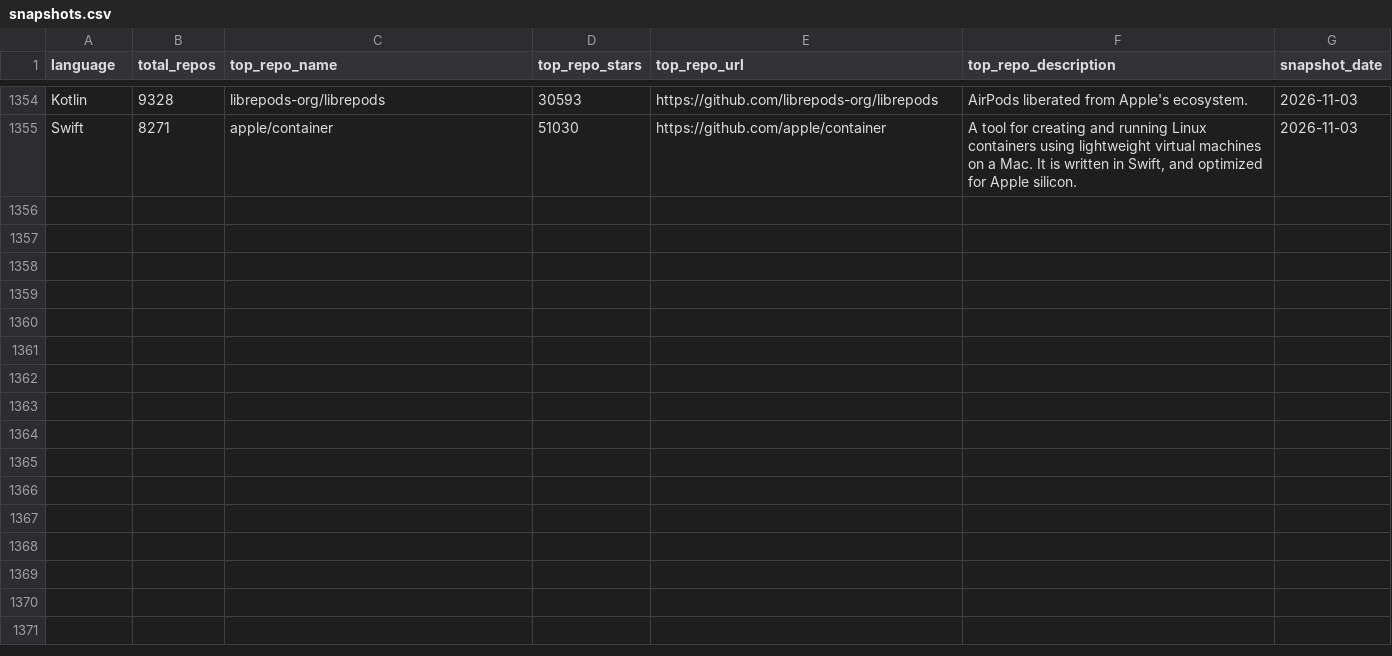
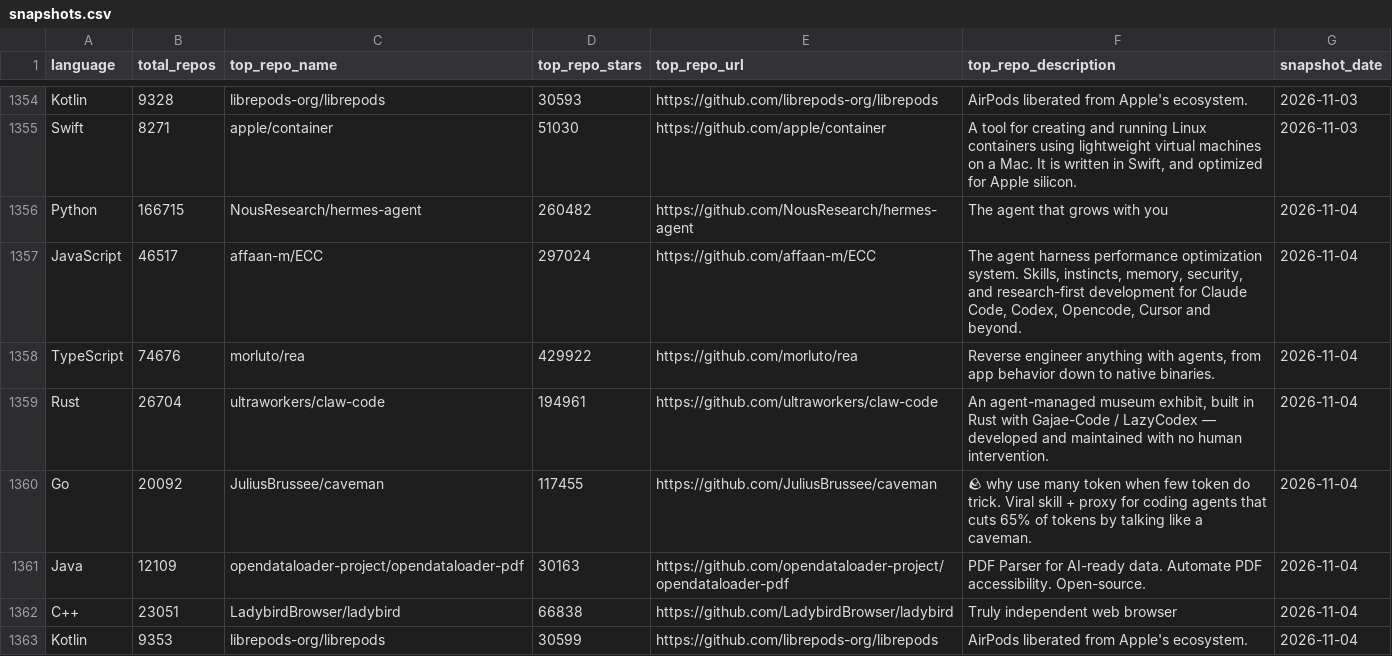
Before and after one commit to GhalaAlsulami/github-trends-observatory, a CSV file: data/snapshots.csv, drawn as a sheet; only a part is shown, gaps mark what is left out; the diff names each change by its address in the sheet, - before the commit and + after, or states it on an @@ line.

```diff
--- a/data/snapshots.csv
+++ b/data/snapshots.csv
+row 1356: Python | 166715 | NousResearch/hermes-agent | 260482 | https://github.com/NousResearch/hermes-agent | The agent that grows with you | 2026-11-04
+row 1357: JavaScript | 46517 | affaan-m/ECC | 297024 | https://github.com/affaan-m/ECC | The agent harness performance optimization system. Skills, instincts, memory, security, and research-first development for Claude Code, Codex, Opencode, Cursor and beyond. | 2026-11-04
+row 1358: TypeScript | 74676 | morluto/rea | 429922 | https://github.com/morluto/rea | Reverse engineer anything with agents, from app behavior down to native binaries. | 2026-11-04
+row 1359: Rust | 26704 | ultraworkers/claw-code | 194961 | https://github.com/ultraworkers/claw-code | An agent-managed museum exhibit, built in Rust with Gajae-Code / LazyCodex — developed and maintained with no human intervention. | 2026-11-04
+row 1360: Go | 20092 | JuliusBrussee/caveman | 117455 | https://github.com/JuliusBrussee/caveman | 🪨 why use many token when few token do trick. Viral skill + proxy for coding agents that cuts 65% of tokens by talking like a caveman. | 2026-11-04
+row 1361: Java | 12109 | opendataloader-project/opendataloader-pdf | 30163 | https://github.com/opendataloader-project/opendataloader-pdf | PDF Parser for AI-ready data. Automate PDF accessibility. Open-source. | 2026-11-04
+row 1362: C++ | 23051 | LadybirdBrowser/ladybird | 66838 | https://github.com/LadybirdBrowser/ladybird | Truly independent web browser | 2026-11-04
+row 1363: Kotlin | 9353 | librepods-org/librepods | 30599 | https://github.com/librepods-org/librepods | AirPods liberated from Apple's ecosystem. | 2026-11-04
```
Also changed, not shown: data/analysis.csv.
